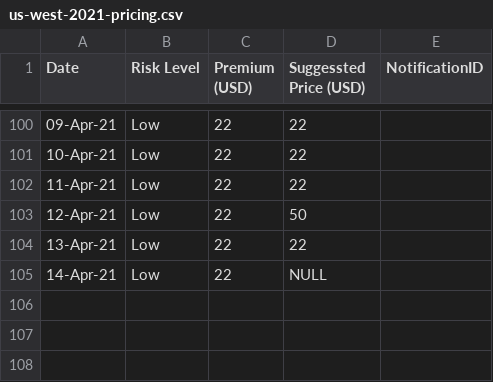
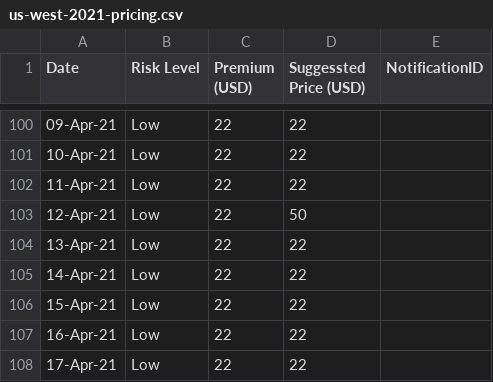
Before and after one commit to earling/us-west, a CSV file: us-west-2021-pricing.csv, drawn as a sheet; only a part is shown, gaps mark what is left out.

Commit message:
17-Apr-21 added

```diff
--- a/us-west-2021-pricing.csv
+++ b/us-west-2021-pricing.csv
@@ -104,2 +104,5 @@ Date,Risk Level,Premium (USD),Suggessted Price (USD),NotificationID
 13-Apr-21,Low,22,22
-14-Apr-21,Low,22,NULL
+14-Apr-21,Low,22,22
+15-Apr-21,Low,22,22,
+16-Apr-21,Low,22,22,
+17-Apr-21,Low,22,22,
```
